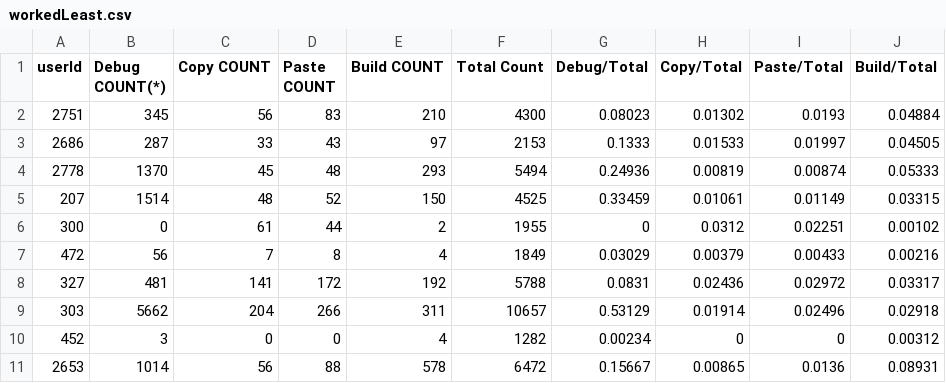
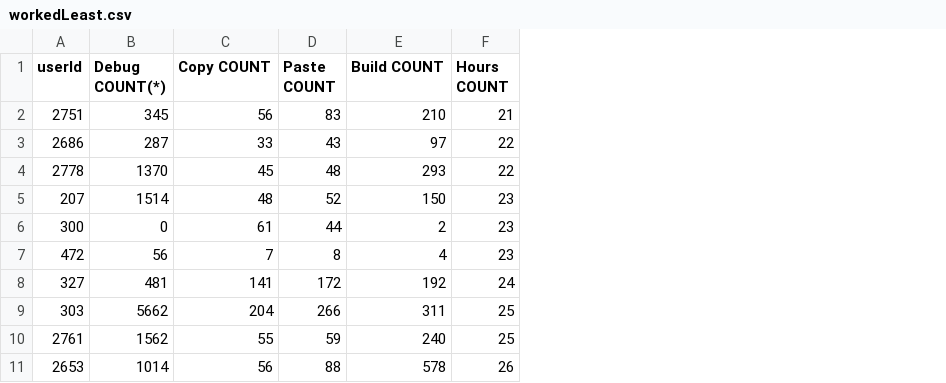
Before and after one commit to hm3/DataChallenge, a CSV file: DataUsing/workedLeast.csv, drawn as a sheet; removed rows and columns are numbered as before the commit, all else as after; the diff names each change by its address in the sheet, - before the commit and + after, or states it on an @@ line.

```diff
--- a/DataUsing/workedLeast.csv
+++ b/DataUsing/workedLeast.csv
-column F (Total Count), rows 2-9: 4300 | 2153 | 5494 | 4525 | 1955 | 1849 | 5788 | 10657; row 11: 6472
-column G (Debug/Total), rows 2-9: 0.08023 | 0.1333 | 0.24936 | 0.33459 | 0 | 0.03029 | 0.0831 | 0.53129; row 11: 0.15667
-column H (Copy/Total), rows 2-9: 0.01302 | 0.01533 | 0.00819 | 0.01061 | 0.0312 | 0.00379 | 0.02436 | 0.01914; row 11: 0.00865
-column I (Paste/Total), rows 2-9: 0.0193 | 0.01997 | 0.00874 | 0.01149 | 0.02251 | 0.00433 | 0.02972 | 0.02496; row 11: 0.0136
-column J (Build/Total), rows 2-9: 0.04884 | 0.04505 | 0.05333 | 0.03315 | 0.00102 | 0.00216 | 0.03317 | 0.02918; row 11: 0.08931
+column F (Hours COUNT), rows 2-9: 21 | 22 | 22 | 23 | 23 | 23 | 24 | 25; row 11: 26
-row 10: 452 | 3 | 0 | 0 | 4 | 1282 | 0.00234 | 0 | 0 | 0.00312
+row 10: 2761 | 1562 | 55 | 59 | 240 | 25
```
Also changed, not shown: DataUsing/workedMost.csv, 1 other file.
